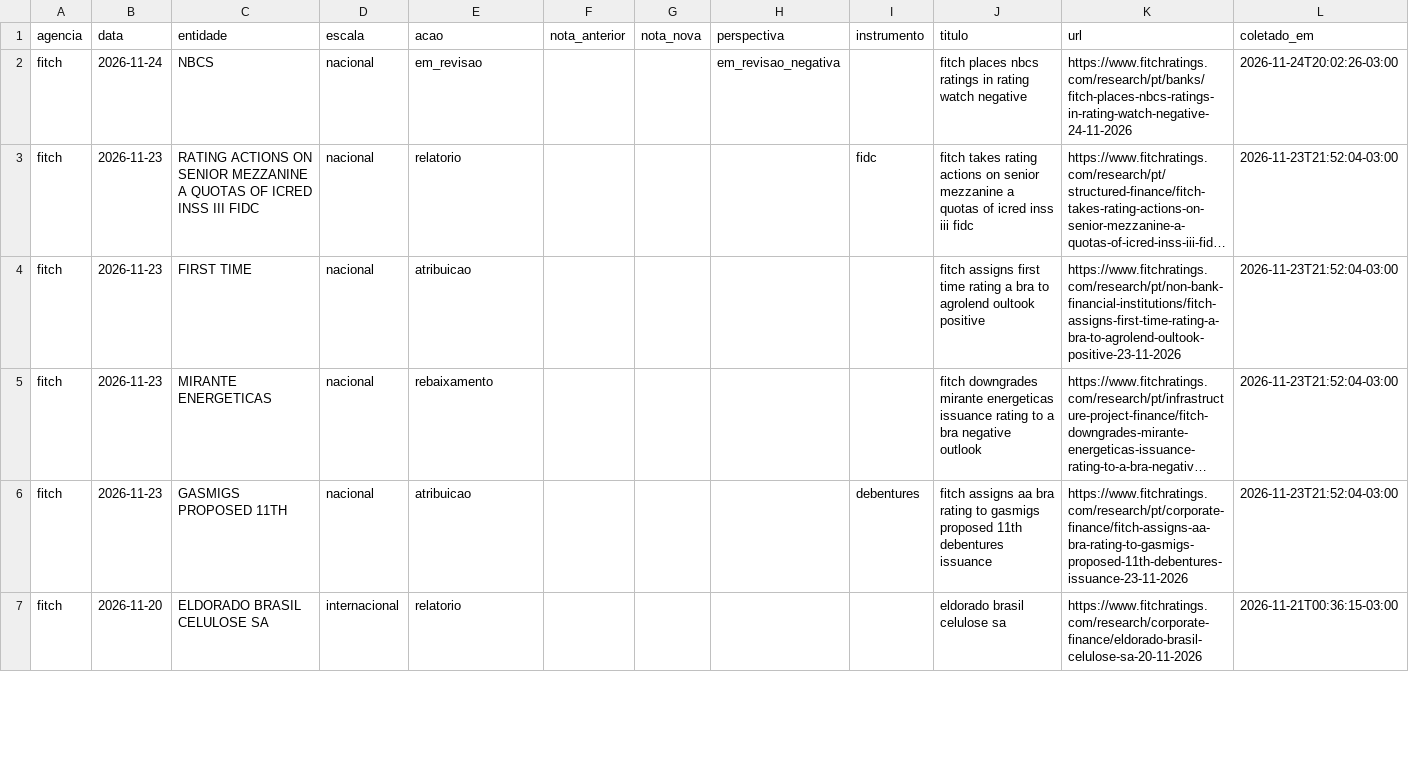
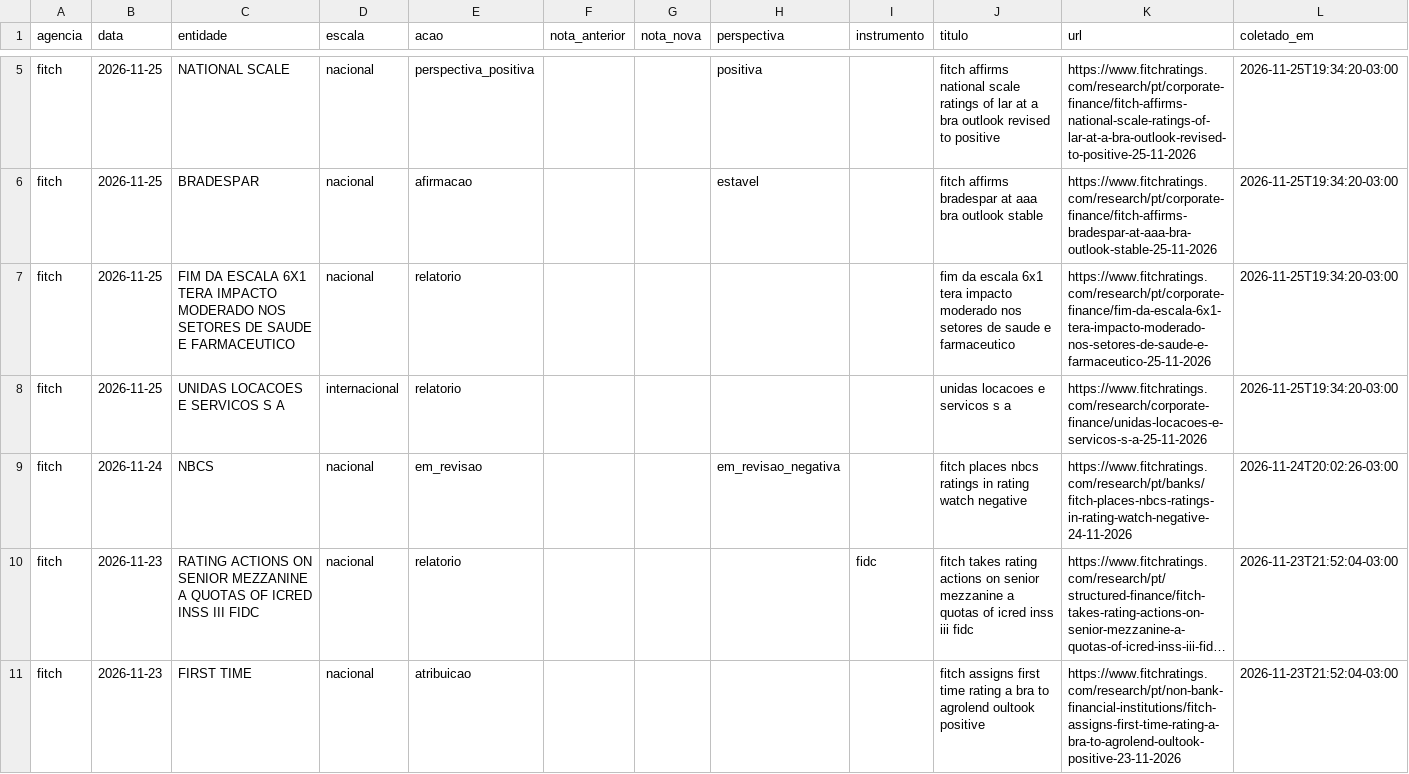
Before and after one commit to rodoso-mcamargo/originacao, a CSV file: dados/ratings_agencias/base.csv, drawn as a sheet; only a part is shown, gaps mark what is left out; the shorter side is filled out with more unchanged rows; long unchanged cells end in …; the diff covers the shown part only.

```diff
--- a/dados/ratings_agencias/base.csv
+++ b/dados/ratings_agencias/base.csv
@@ -2 +5,5 @@ agencia,data,entidade,escala,acao,nota_anterior,nota_nova,perspectiva,instrument
+fitch,2026-11-25,NATIONAL SCALE,nacional,perspectiva_positiva,,,positiva,,fitch affirms national scale ratings of lar at a bra outlook revised to positive,https://www.fitchratings.com/research/pt/corporate-finance/fitch-affirms-national-scale-ratings-of-lar-at-a-bra-outlook-revised-to-positive-25-11-2026,2026-11-25T19:34:20-03:00
+fitch,2026-11-25,BRADESPAR,nacional,afirmacao,,,estavel,,fitch affirms bradespar at aaa bra outlook stable,https://www.fitchratings.com/research/pt/corporate-finance/fitch-affirms-bradespar-at-aaa-bra-outlook-stable-25-11-2026,2026-11-25T19:34:20-03:00
+fitch,2026-11-25,FIM DA ESCALA 6X1 TERA IMPACTO MODERADO NOS SETORES DE SAUDE E FARMACEUTICO,nacional,relatorio,,,,,fim da escala 6x1 tera impacto moderado nos setores de saude e farmaceutico,https://www.fitchratings.com/research/pt/corporate-finance/fim-da-escala-6x1-tera-impacto-moderado-nos-setores-de-saude-e-farmaceutico-25-11-2026,2026-11-25T19:34:20-03:00
+fitch,2026-11-25,UNIDAS LOCACOES E SERVICOS S A,internacional,relatorio,,,,,unidas locacoes e servicos s a,https://www.fitchratings.com/research/corporate-finance/unidas-locacoes-e-servicos-s-a-25-11-2026,2026-11-25T19:34:20-03:00
 fitch,2026-11-24,NBCS,nacional,em_revisao,,,em_revisao_negativa,,fitch places nbcs ratings in rating watch negative,https://www.fitchratings.com/research/pt/banks/fitch-places-nbcs-ratings-in-rating-watch-negative-24-11-2026,2026-11-24T20:02:26-03:00
```
Also changed, not shown: 3 added rows elsewhere in this file, dados/ratings_agencias/universo.csv, 2 other files.
